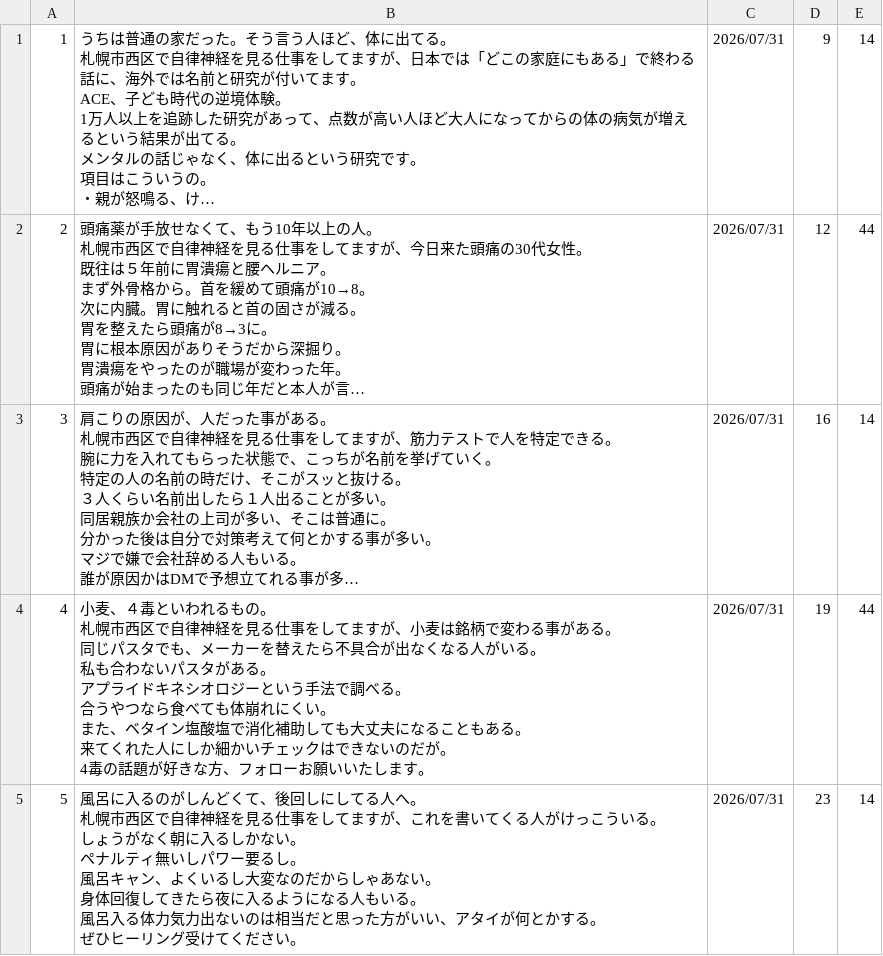
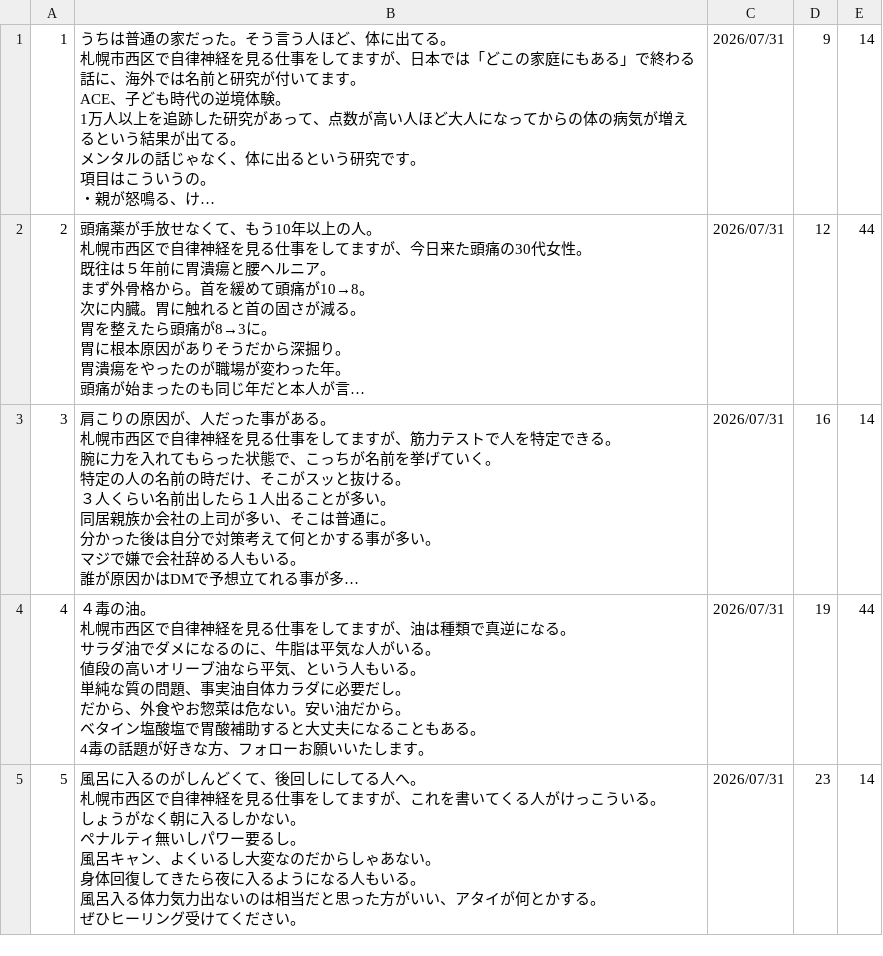
Before and after one commit to polo0782/polo0782, a TSV file: postgen/generated/generated_posts_0013.tsv, drawn as a sheet; long unchanged cells end in …; ↵ is a line break in a cell; the diff names each change by its address in the sheet, - before the commit and + after, or states it on an @@ line.

```diff
--- a/postgen/generated/generated_posts_0013.tsv
+++ b/postgen/generated/generated_posts_0013.tsv
-B4: 小麦、４毒といわれるもの。 ↵ 札幌市西区で自律神経を見る仕事をしてますが、小麦は銘柄で変わる事がある。 ↵ 同じパスタでも、メーカーを替えたら不具合が出なくなる人がいる。 ↵ 私も合わないパスタがある。 ↵ アプライドキネシオロジーという手法で調べる。 ↵ 合うやつなら食べても体崩れにくい。 ↵ また、ベタイン塩酸塩で消化補助しても大丈夫になることもある。 ↵ 来てくれた人にしか細かいチェックはできないのだが。 ↵ 4毒…
+B4: ４毒の油。 ↵ 札幌市西区で自律神経を見る仕事をしてますが、油は種類で真逆になる。 ↵ サラダ油でダメになるのに、牛脂は平気な人がいる。 ↵ 値段の高いオリーブ油なら平気、という人もいる。 ↵ 単純な質の問題、事実油自体カラダに必要だし。 ↵ だから、外食やお惣菜は危ない。安い油だから。 ↵ ベタイン塩酸塩で胃酸補助すると大丈夫になることもある。 ↵ 4毒…
```
Also changed, not shown: 5 other files.
